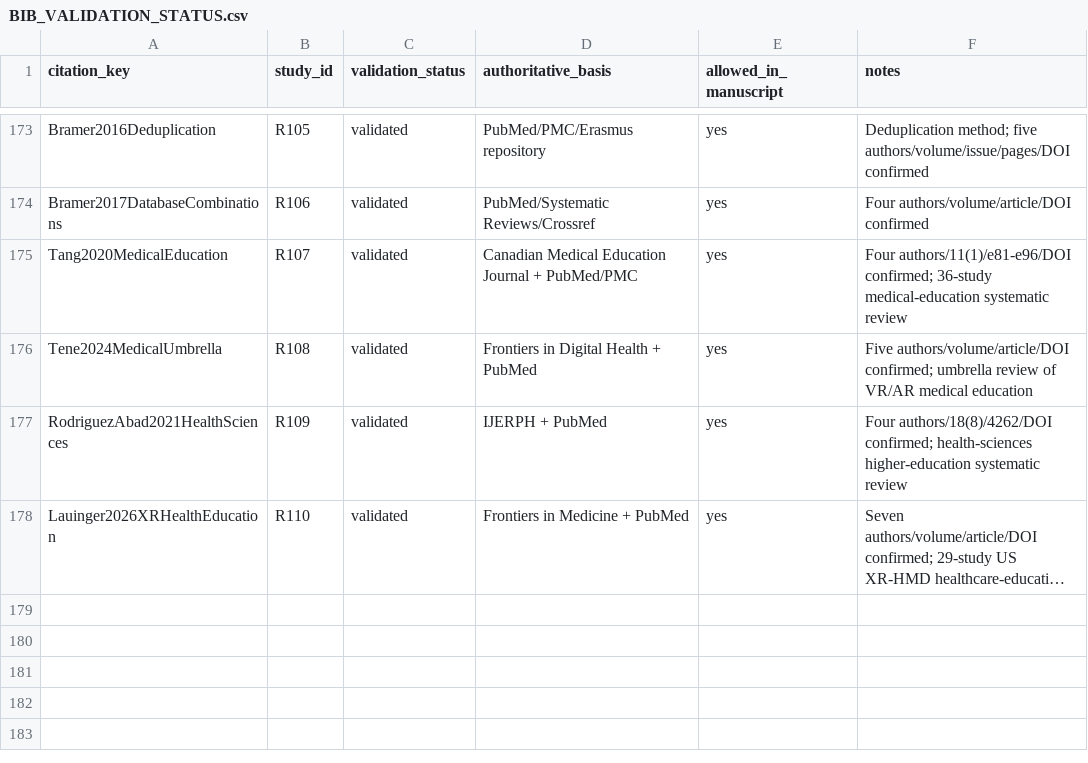
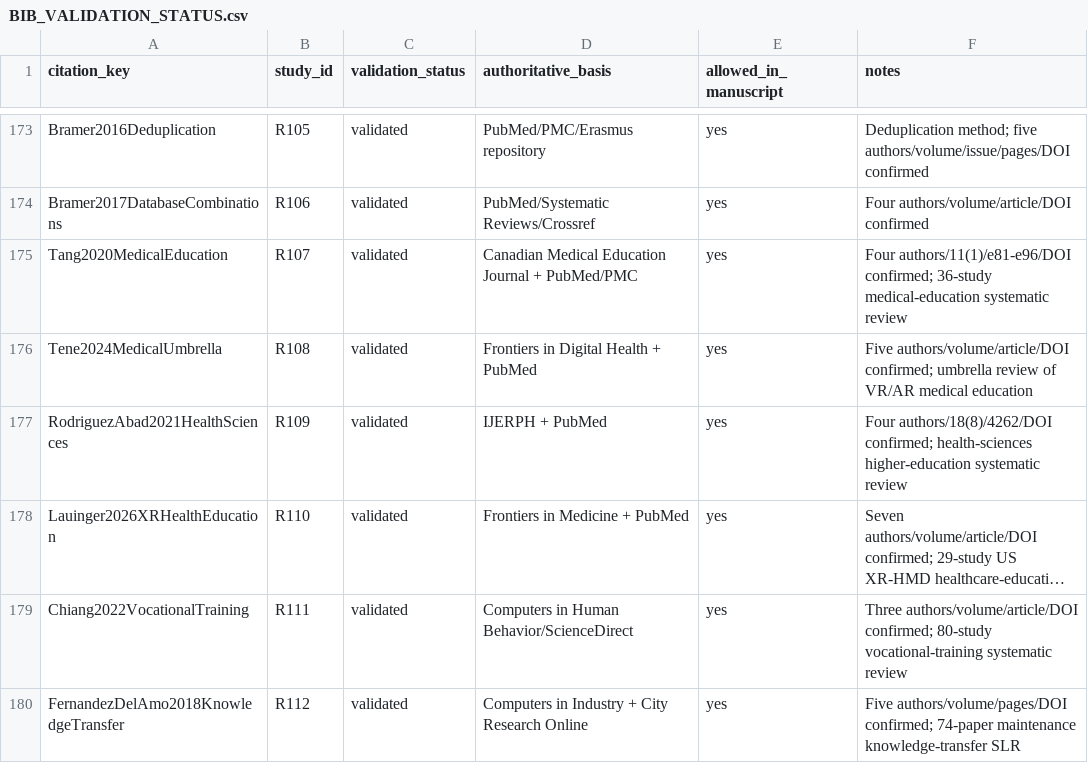
Before and after one commit to Arithmetic-Power-Geometry/Augmented-Reality-Systematic-Review, a CSV file: paper_writing/paper_artifacts/references/BIB_VALIDATION_STATUS.csv, drawn as a sheet; only a part is shown, gaps mark what is left out; long unchanged cells end in …; the diff names each change by its address in the sheet, - before the commit and + after, or states it on an @@ line.

Commit message:
Validate vocational and maintenance prior reviews

```diff
--- a/paper_writing/paper_artifacts/references/BIB_VALIDATION_STATUS.csv
+++ b/paper_writing/paper_artifacts/references/BIB_VALIDATION_STATUS.csv
+row 179: Chiang2022VocationalTraining | R111 | validated | Computers in Human Behavior/ScienceDirect | yes | Three authors/volume/article/DOI confirmed; 80-study vocational-training systematic review
+row 180: FernandezDelAmo2018KnowledgeTransfer | R112 | validated | Computers in Industry + City Research Online | yes | Five authors/volume/pages/DOI confirmed; 74-paper maintenance knowledge-transfer SLR
```
